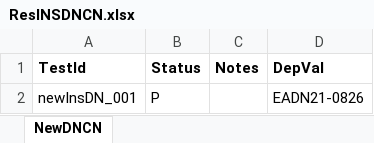
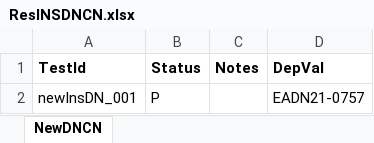
Before and after one commit to pakshay790/GI-web-automation-Headless, an Excel workbook: Data/Result/ResINSDNCN.xlsx, sheet NewDNCN, drawn as a sheet; values as stored, in another font and other column widths than the file's, no borders; the diff names each change by its address in the sheet, - before the commit and + after, or states it on an @@ line.

```diff
--- a/Data/Result/ResINSDNCN.xlsx (sheet NewDNCN)
+++ b/Data/Result/ResINSDNCN.xlsx (sheet NewDNCN)
-D2 (DepVal): EADN21-0826
+D2 (DepVal): EADN21-0757
```
Also changed, not shown: Data/Result/ResINSOR.xlsx, 26 other files.
